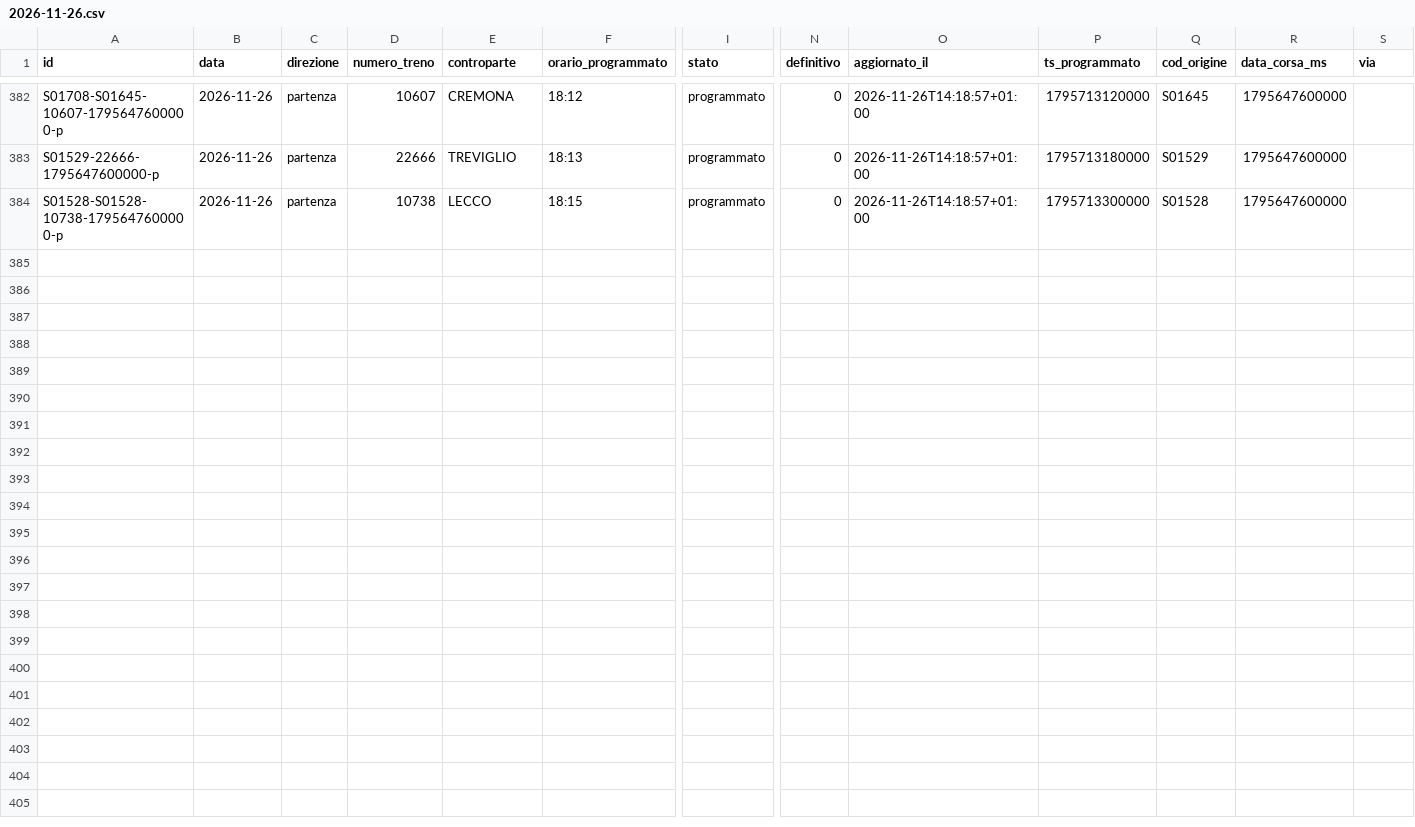
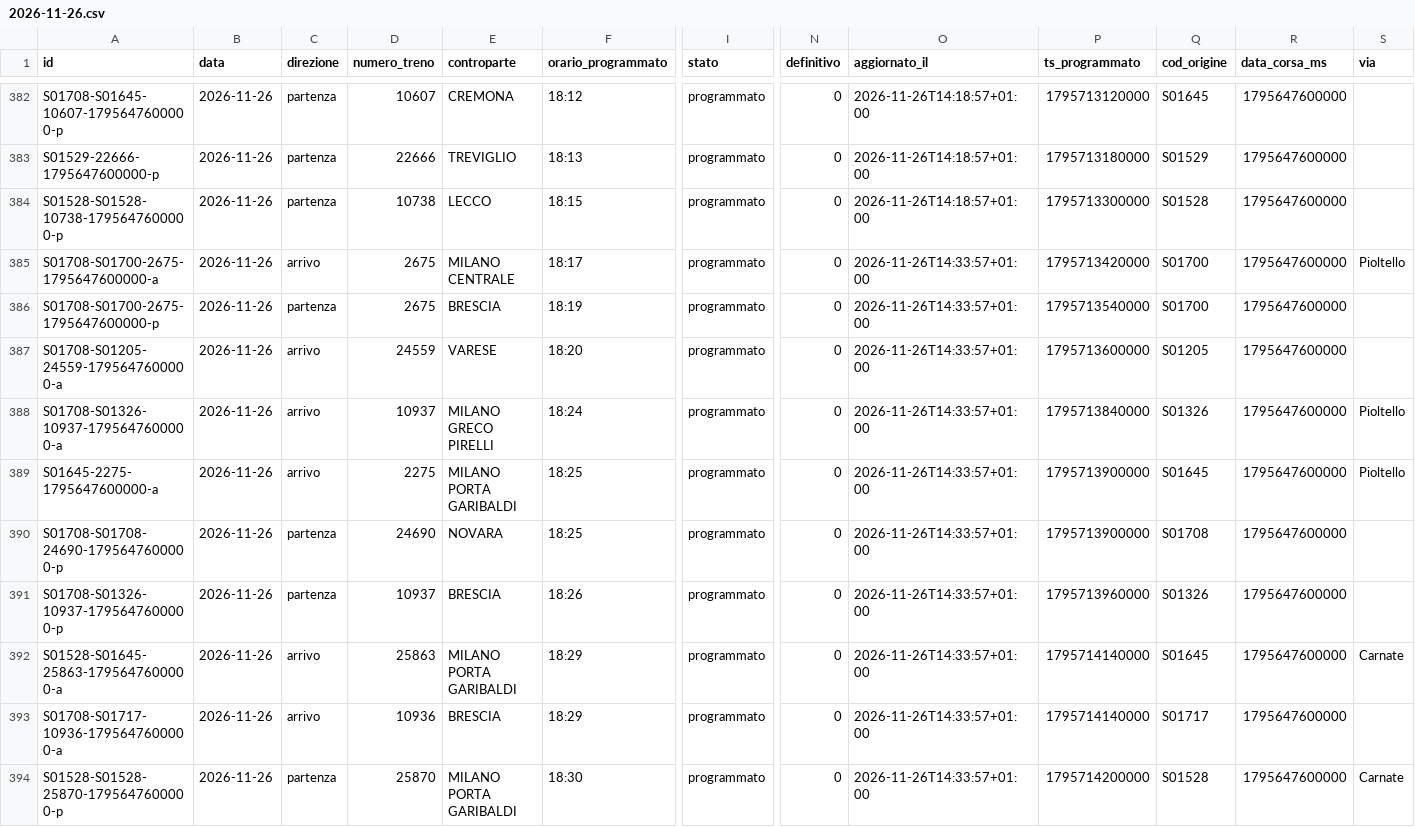
Before and after one commit to lucabonzanni/monitor-treni-bergamo, a CSV file: docs/dati/corse/2026-11-26.csv, drawn as a sheet; only a part is shown, gaps mark what is left out; rows hold the shown columns only; the diff covers the shown part only; the diff names each change by its address in the sheet, - before the commit and + after, or states it on an @@ line.

```diff
--- a/docs/dati/corse/2026-11-26.csv
+++ b/docs/dati/corse/2026-11-26.csv
+row 385: S01708-S01700-2675-1795647600000-a | 2026-11-26 | arrivo | 2675 | MILANO CENTRALE | 18:17 | programmato | 0 | 2026-11-26T14:33:57+01:00 | 1795713420000 | S01700 | 1795647600000 | Pioltello
+row 386: S01708-S01700-2675-1795647600000-p | 2026-11-26 | partenza | 2675 | BRESCIA | 18:19 | programmato | 0 | 2026-11-26T14:33:57+01:00 | 1795713540000 | S01700 | 1795647600000
+row 387: S01708-S01205-24559-1795647600000-a | 2026-11-26 | arrivo | 24559 | VARESE | 18:20 | programmato | 0 | 2026-11-26T14:33:57+01:00 | 1795713600000 | S01205 | 1795647600000
+row 388: S01708-S01326-10937-1795647600000-a | 2026-11-26 | arrivo | 10937 | MILANO GRECO PIRELLI | 18:24 | programmato | 0 | 2026-11-26T14:33:57+01:00 | 1795713840000 | S01326 | 1795647600000 | Pioltello
+row 389: S01645-2275-1795647600000-a | 2026-11-26 | arrivo | 2275 | MILANO PORTA GARIBALDI | 18:25 | programmato | 0 | 2026-11-26T14:33:57+01:00 | 1795713900000 | S01645 | 1795647600000 | Pioltello
+row 390: S01708-S01708-24690-1795647600000-p | 2026-11-26 | partenza | 24690 | NOVARA | 18:25 | programmato | 0 | 2026-11-26T14:33:57+01:00 | 1795713900000 | S01708 | 1795647600000
+row 391: S01708-S01326-10937-1795647600000-p | 2026-11-26 | partenza | 10937 | BRESCIA | 18:26 | programmato | 0 | 2026-11-26T14:33:57+01:00 | 1795713960000 | S01326 | 1795647600000
+row 392: S01528-S01645-25863-1795647600000-a | 2026-11-26 | arrivo | 25863 | MILANO PORTA GARIBALDI | 18:29 | programmato | 0 | 2026-11-26T14:33:57+01:00 | 1795714140000 | S01645 | 1795647600000 | Carnate
+row 393: S01708-S01717-10936-1795647600000-a | 2026-11-26 | arrivo | 10936 | BRESCIA | 18:29 | programmato | 0 | 2026-11-26T14:33:57+01:00 | 1795714140000 | S01717 | 1795647600000
+row 394: S01528-S01528-25870-1795647600000-p | 2026-11-26 | partenza | 25870 | MILANO PORTA GARIBALDI | 18:30 | programmato | 0 | 2026-11-26T14:33:57+01:00 | 1795714200000 | S01528 | 1795647600000 | Carnate
```
Also changed, not shown: 55 edited cells elsewhere in this file, docs/dati/corse_complete.csv, 2 other files.
